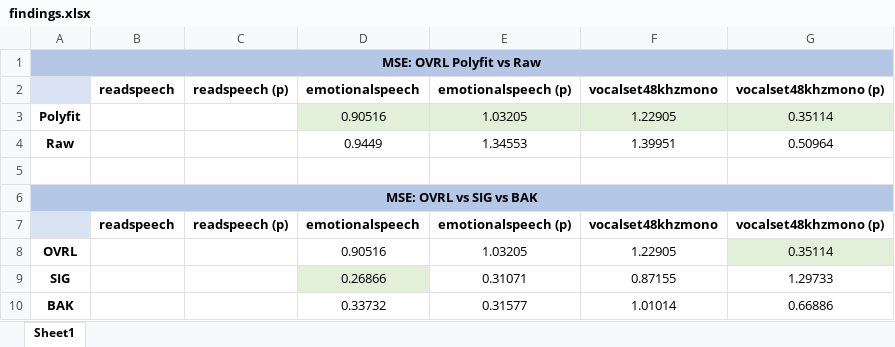
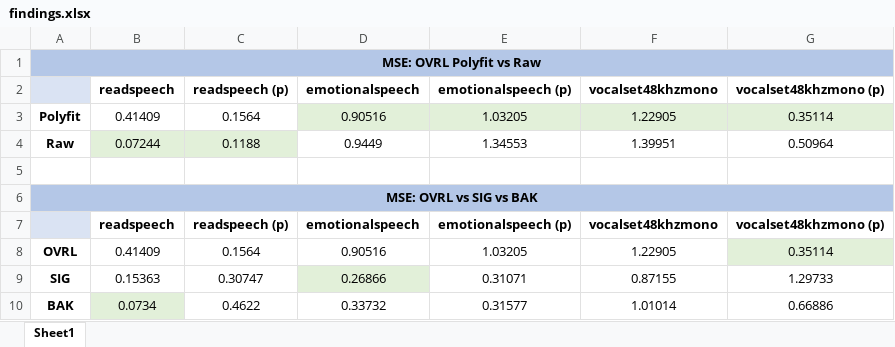
Before and after one commit to huiqiguo/DNSMOS-dev, an Excel workbook: DNSMOS/findings.xlsx, sheet Sheet1, drawn as a sheet; values as stored, in another font and other column widths than the file's, no borders; the diff names each change by its address in the sheet, - before the commit and + after, or states it on an @@ line.

Commit message:
Update MSE values

```diff
--- a/DNSMOS/findings.xlsx (sheet Sheet1)
+++ b/DNSMOS/findings.xlsx (sheet Sheet1)
-B3 (readspeech): (empty)
+B3 (readspeech): 0.41409
-C3 (readspeech (p)): (empty)
+C3 (readspeech (p)): 0.1564
-B4 (readspeech): (empty)
+B4 (readspeech): 0.07244
-B4:C4 fill: none
+B4:C4 fill: #E2F0D9
-C4 (readspeech (p)): (empty)
+C4 (readspeech (p)): 0.1188
-B8 (readspeech): (empty)
+B8 (readspeech): 0.41409
-C8 (readspeech (p)): (empty)
+C8 (readspeech (p)): 0.1564
-B9 (readspeech): (empty)
+B9 (readspeech): 0.15363
-C9 (readspeech (p)): (empty)
+C9 (readspeech (p)): 0.30747
-B10 (readspeech): (empty)
+B10 (readspeech): 0.0734
-B10 fill: none
+B10 fill: #E2F0D9
-C10 (readspeech (p)): (empty)
+C10 (readspeech (p)): 0.4622
```
